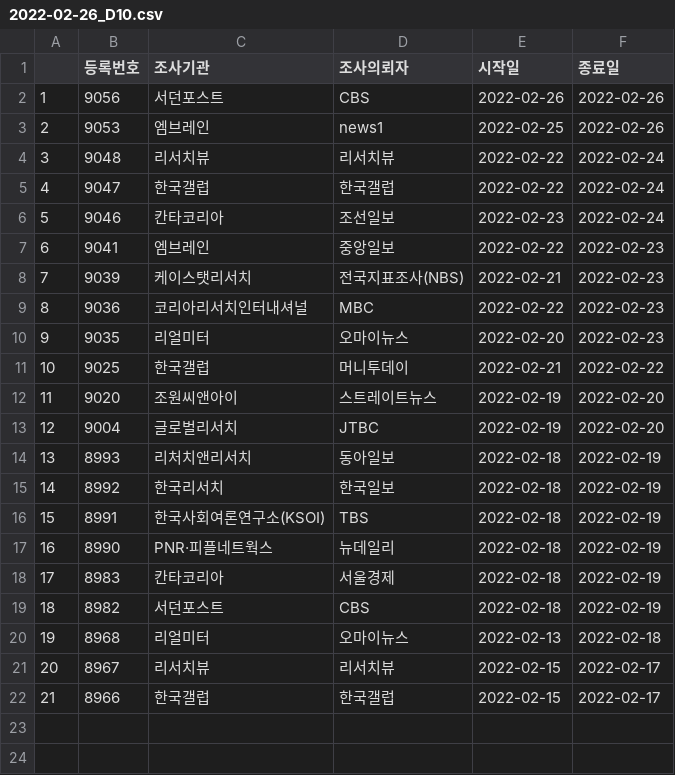
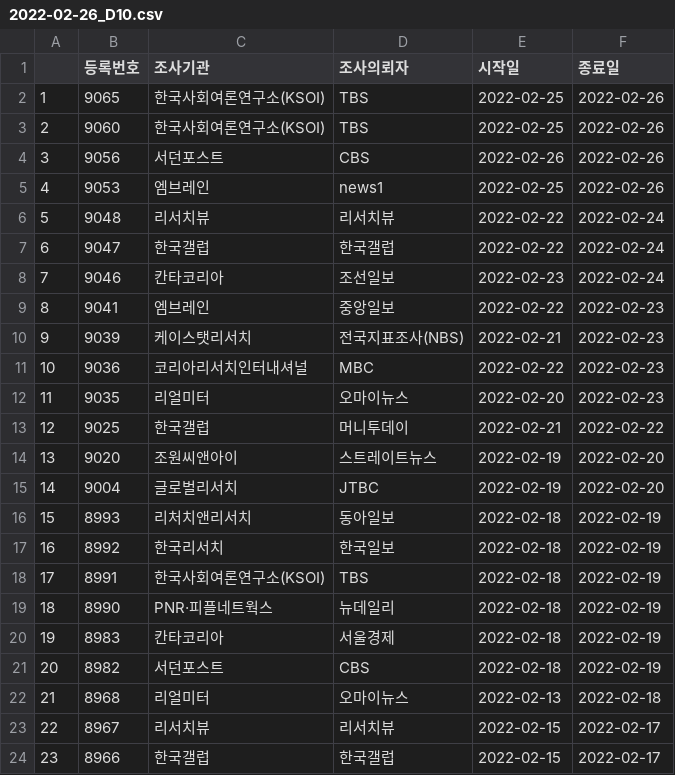
Before and after one commit to scholarsbookcase/koreanelectionpolls2022, a CSV file: IncludedPollsByDate/2022-02-26_D10.csv, drawn as a sheet; addresses are those after the commit; the diff names each change by its address in the sheet, - before the commit and + after, or states it on an @@ line.

```diff
--- a/IncludedPollsByDate/2022-02-26_D10.csv
+++ b/IncludedPollsByDate/2022-02-26_D10.csv
+row 2: 1 | 9065 | 한국사회여론연구소(KSOI) | TBS | 2022-02-25 | 2022-02-26
+row 3: 2 | 9060 | 한국사회여론연구소(KSOI) | TBS | 2022-02-25 | 2022-02-26
@@ column A renumbered from row 4 down @@
```
Also changed, not shown: IncludedPollsByDate/2022-02-26_D14.csv, IncludedPollsByDate/2022-02-26_D7.csv, 10 other files.
